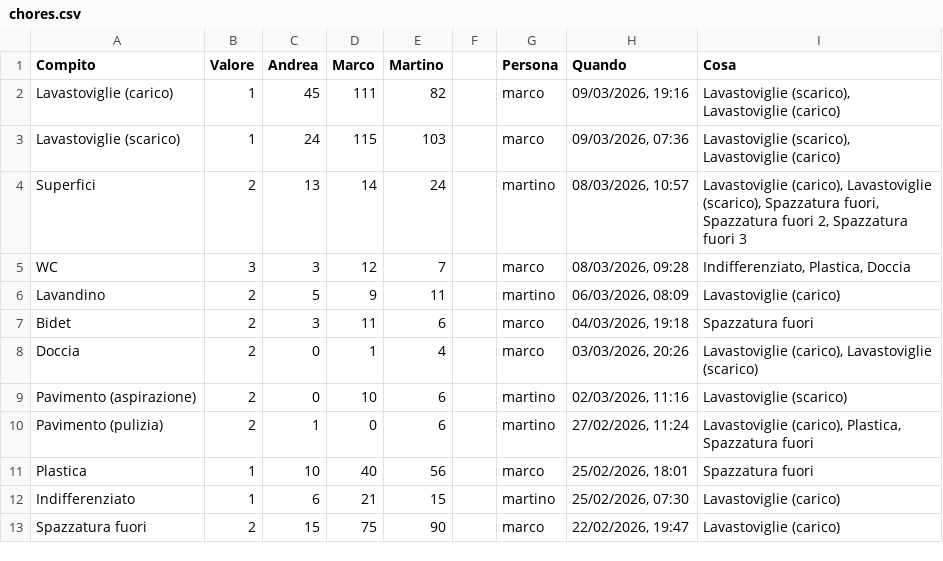
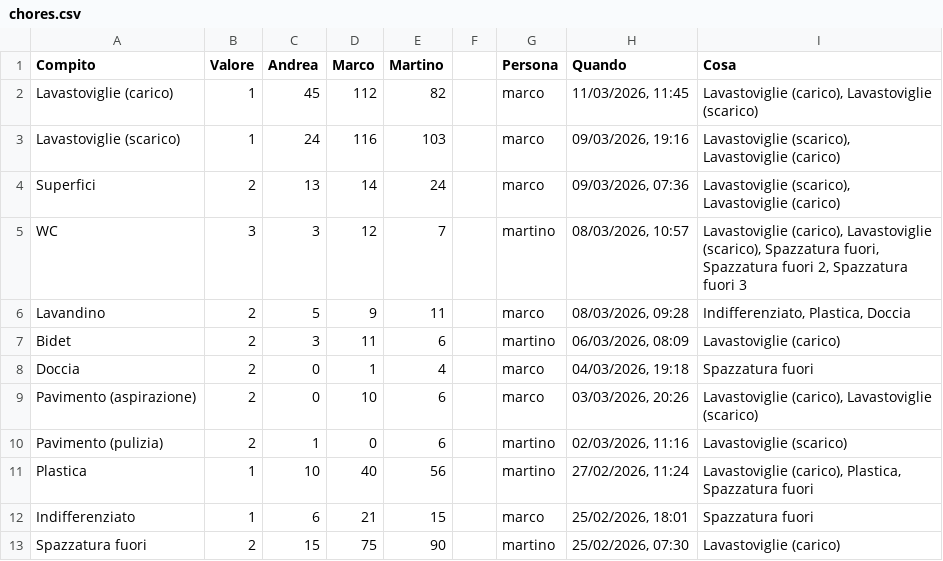
Before and after one commit to BertrandPouget/litpii, a CSV file: data/chores.csv, drawn as a sheet; only a part is shown; the diff covers the shown part only.

Commit message:
Update chores for marco

```diff
--- a/data/chores.csv
+++ b/data/chores.csv
@@ -1,13 +1,13 @@
 Compito,Valore,Andrea,Marco,Martino,,Persona,Quando,Cosa
-Lavastoviglie (carico),1,45,111,82,,marco,"09/03/2026, 19:16","Lavastoviglie (scarico), Lavastoviglie (carico)"
-Lavastoviglie (scarico),1,24,115,103,,marco,"09/03/2026, 07:36","Lavastoviglie (scarico), Lavastoviglie (carico)"
-Superfici,2,13,14,24,,martino,"08/03/2026, 10:57","Lavastoviglie (carico), Lavastoviglie (scarico), Spazzatura fuori, Spazzatura fuori 2, Spazzatura fuori 3"
-WC,3,3,12,7,,marco,"08/03/2026, 09:28","Indifferenziato, Plastica, Doccia"
-Lavandino,2,5,9,11,,martino,"06/03/2026, 08:09",Lavastoviglie (carico)
-Bidet,2,3,11,6,,marco,"04/03/2026, 19:18",Spazzatura fuori
-Doccia,2,0,1,4,,marco,"03/03/2026, 20:26","Lavastoviglie (carico), Lavastoviglie (scarico)"
-Pavimento (aspirazione),2,0,10,6,,martino,"02/03/2026, 11:16",Lavastoviglie (scarico)
-Pavimento (pulizia),2,1,0,6,,martino,"27/02/2026, 11:24","Lavastoviglie (carico), Plastica, Spazzatura fuori"
-Plastica,1,10,40,56,,marco,"25/02/2026, 18:01",Spazzatura fuori
-Indifferenziato,1,6,21,15,,martino,"25/02/2026, 07:30",Lavastoviglie (carico)
-Spazzatura fuori,2,15,75,90,,marco,"22/02/2026, 19:47",Lavastoviglie (carico)
+Lavastoviglie (carico),1,45,112,82,,marco,"11/03/2026, 11:45","Lavastoviglie (carico), Lavastoviglie (scarico)"
+Lavastoviglie (scarico),1,24,116,103,,marco,"09/03/2026, 19:16","Lavastoviglie (scarico), Lavastoviglie (carico)"
+Superfici,2,13,14,24,,marco,"09/03/2026, 07:36","Lavastoviglie (scarico), Lavastoviglie (carico)"
+WC,3,3,12,7,,martino,"08/03/2026, 10:57","Lavastoviglie (carico), Lavastoviglie (scarico), Spazzatura fuori, Spazzatura fuori 2, Spazzatura fuori 3"
+Lavandino,2,5,9,11,,marco,"08/03/2026, 09:28","Indifferenziato, Plastica, Doccia"
+Bidet,2,3,11,6,,martino,"06/03/2026, 08:09",Lavastoviglie (carico)
+Doccia,2,0,1,4,,marco,"04/03/2026, 19:18",Spazzatura fuori
+Pavimento (aspirazione),2,0,10,6,,marco,"03/03/2026, 20:26","Lavastoviglie (carico), Lavastoviglie (scarico)"
+Pavimento (pulizia),2,1,0,6,,martino,"02/03/2026, 11:16",Lavastoviglie (scarico)
+Plastica,1,10,40,56,,martino,"27/02/2026, 11:24","Lavastoviglie (carico), Plastica, Spazzatura fuori"
+Indifferenziato,1,6,21,15,,marco,"25/02/2026, 18:01",Spazzatura fuori
+Spazzatura fuori,2,15,75,90,,martino,"25/02/2026, 07:30",Lavastoviglie (carico)
```
Also changed, not shown: 1 added row and 7 edited cells elsewhere in this file.
